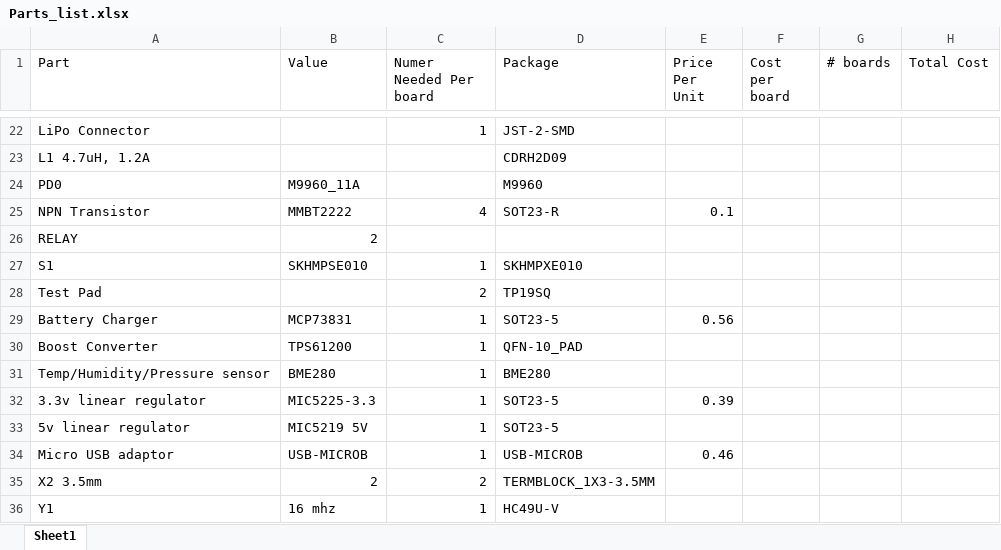
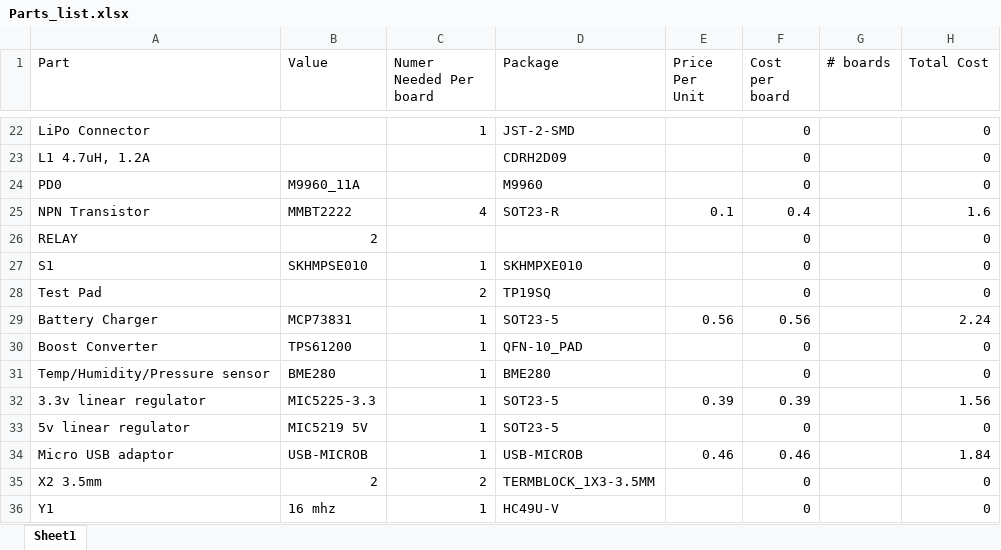
Before and after one commit to ssalin/Practicum, an Excel workbook: Hardware/Docs/Parts_list.xlsx, sheet Sheet1, drawn as a sheet; only a part is shown, gaps mark what is left out; values as stored, in another font and other column widths than the file's, no borders; charts and pictures not drawn; the diff covers the shown part only; the diff names each change by its address in the sheet, - before the commit and + after, or states it on an @@ line.

Commit message:
updated cost math a bit

```diff
--- a/Hardware/Docs/Parts_list.xlsx (sheet Sheet1)
+++ b/Hardware/Docs/Parts_list.xlsx (sheet Sheet1)
-F22:F24 (Cost per board): (empty)
+F22:F24 (Cost per board): 0
-H22:H24 (Total Cost): (empty)
+H22:H24 (Total Cost): 0
-F25 (Cost per board): (empty)
+F25 (Cost per board): 0.4
-H25 (Total Cost): (empty)
+H25 (Total Cost): 1.6
-F26:F28 (Cost per board): (empty)
+F26:F28 (Cost per board): 0
-H26:H28 (Total Cost): (empty)
+H26:H28 (Total Cost): 0
-F29 (Cost per board): (empty)
+F29 (Cost per board): 0.56
-H29 (Total Cost): (empty)
+H29 (Total Cost): 2.24
-F30:F31 (Cost per board): (empty)
+F30:F31 (Cost per board): 0
-H30:H31 (Total Cost): (empty)
+H30:H31 (Total Cost): 0
-F32 (Cost per board): (empty)
+F32 (Cost per board): 0.39
-H32 (Total Cost): (empty)
+H32 (Total Cost): 1.56
-F33 (Cost per board): (empty)
+F33 (Cost per board): 0
-H33 (Total Cost): (empty)
+H33 (Total Cost): 0
-F34 (Cost per board): (empty)
+F34 (Cost per board): 0.46
-H34 (Total Cost): (empty)
+H34 (Total Cost): 1.84
-F35:F36 (Cost per board): (empty)
+F35:F36 (Cost per board): 0
-H35:H36 (Total Cost): (empty)
+H35:H36 (Total Cost): 0
```
Also changed, not shown: 39 edited cells elsewhere in this sheet, formulas that keep their value, charts or pictures.
